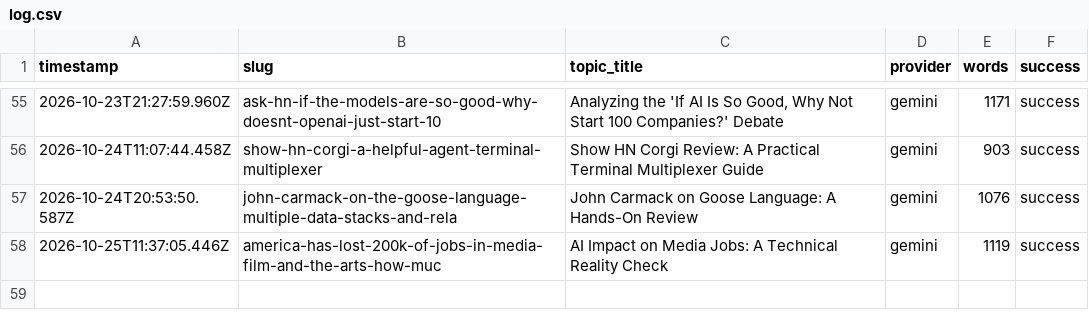
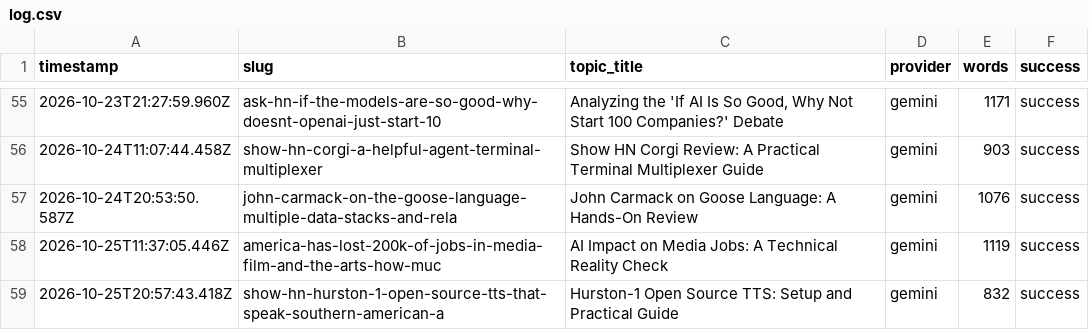
Before and after one commit to haxno2004-wq/aitoollab-autopilot, a CSV file: state/devtoolkit/log.csv, drawn as a sheet; only a part is shown, gaps mark what is left out.

```diff
--- a/state/devtoolkit/log.csv
+++ b/state/devtoolkit/log.csv
@@ -58 +58,2 @@ timestamp,slug,topic_title,provider,words,success
 2026-10-25T11:37:05.446Z,america-has-lost-200k-of-jobs-in-media-film-and-the-arts-how-muc,AI Impact on Media Jobs: A Technical Reality Check,gemini,1119,success
+2026-10-25T20:57:43.418Z,show-hn-hurston-1-open-source-tts-that-speak-southern-american-a,Hurston-1 Open Source TTS: Setup and Practical Guide,gemini,832,success
```
Also changed, not shown: 6 other files.
